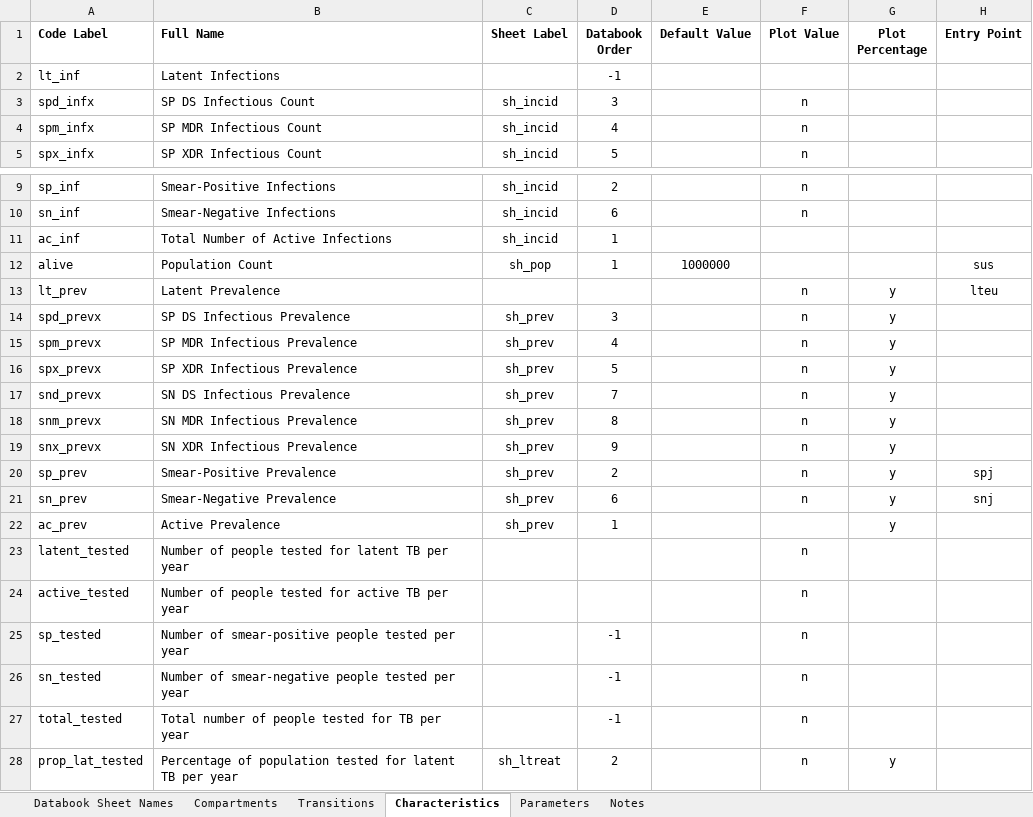
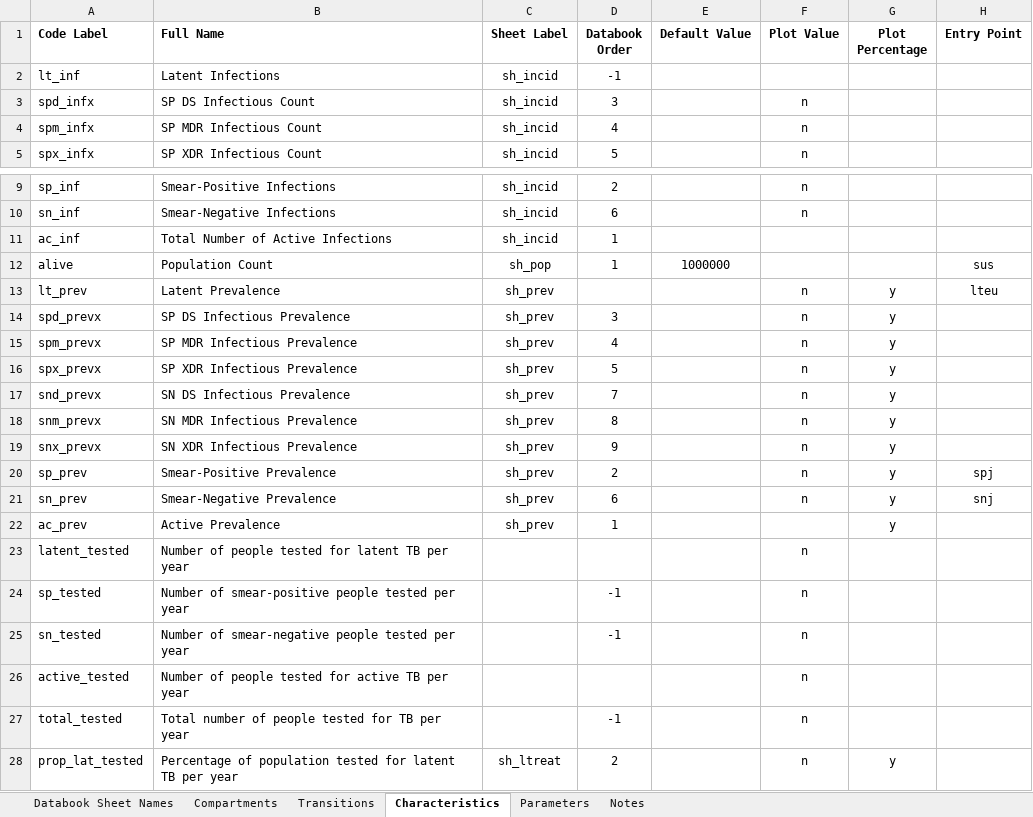
Before and after one commit to optimamodel/optima-tb, an Excel workbook: project/cascade_belarus.xlsx, sheet Characteristics, drawn as a sheet; only a part is shown, gaps mark what is left out; values as stored, in another font and other column widths than the file's, no borders; the diff names each change by its address in the sheet, - before the commit and + after, or states it on an @@ line.

Commit message:
Further organisation
Cascade sheet further improved, though characteristics need redesign.

```diff
--- a/project/cascade_belarus.xlsx (sheet Characteristics)
+++ b/project/cascade_belarus.xlsx (sheet Characteristics)
-C2 (Sheet Label): (empty)
+C2 (Sheet Label): sh_incid
-C13 (Sheet Label): (empty)
+C13 (Sheet Label): sh_prev
@@ row 24 moved to row 26: active_tested @@
```
Also changed, not shown: sheet Parameters.
